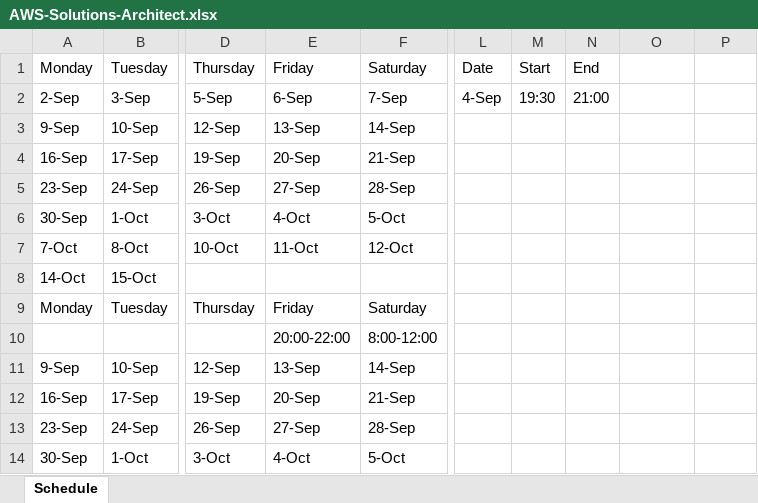
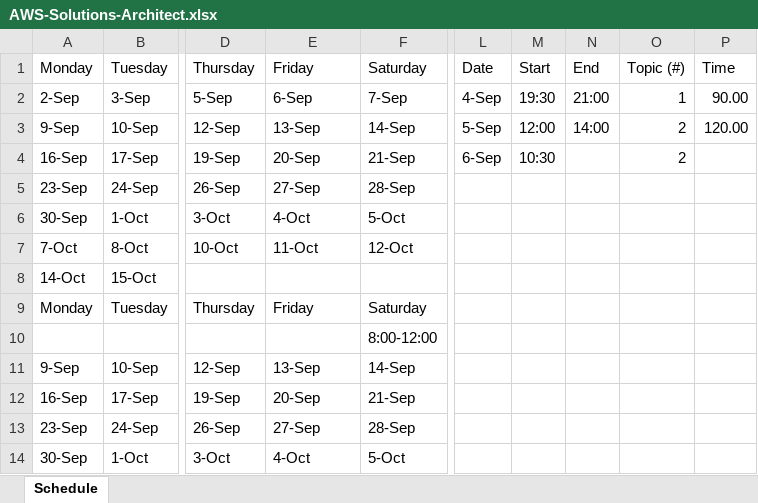
Before and after one commit to slaytr/Project-AWS, an Excel workbook: SolutionsArchitect/AWS-Solutions-Architect.xlsx, sheet Schedule, drawn as a sheet; only a part is shown, gaps mark what is left out; values as stored, in another font and other column widths than the file's, no cell formats; the diff names each change by its address in the sheet, - before the commit and + after, or states it on an @@ line.

Commit message:
Excel Update

```diff
--- a/SolutionsArchitect/AWS-Solutions-Architect.xlsx (sheet Schedule)
+++ b/SolutionsArchitect/AWS-Solutions-Architect.xlsx (sheet Schedule)
-O1: (empty)
+O1: Topic (#)
-P1: (empty)
+P1: Time
-O2: (empty)
+O2: 1
-P2: (empty)
+P2: 90.00
-L3: (empty)
+L3: 5-Sep
-M3: (empty)
+M3: 12:00
-N3: (empty)
+N3: 14:00
-O3:O4: (empty)
+O3:O4: 2
-P3: (empty)
+P3: 120.00
-L4: (empty)
+L4: 6-Sep
-M4: (empty)
+M4: 10:30
-E10: 20:00-22:00
+E10: (empty)
```
Also changed, not shown: cell formats.
